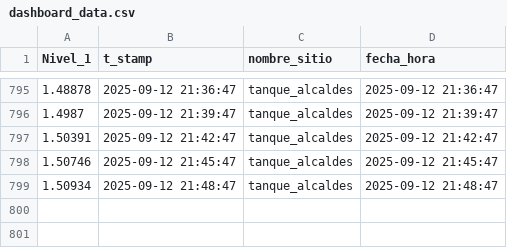
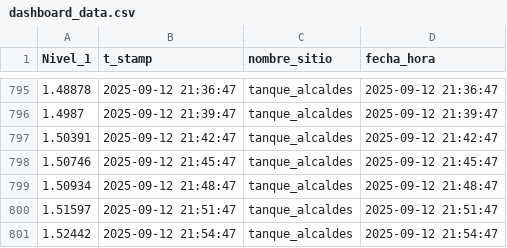
Before and after one commit to Oraida14/grafica_alcaldes, a CSV file: docs/dashboard_data.csv, drawn as a sheet; only a part is shown, gaps mark what is left out.

Commit message:
Update dashboard_data.csv 2025-09-12 20:51:27

```diff
--- a/docs/dashboard_data.csv
+++ b/docs/dashboard_data.csv
@@ -799 +799,3 @@
 1.50934,2025-09-12 21:48:47,tanque_alcaldes,2025-09-12 21:48:47
+1.51597,2025-09-12 21:51:47,tanque_alcaldes,2025-09-12 21:51:47
+1.52442,2025-09-12 21:54:47,tanque_alcaldes,2025-09-12 21:54:47
```
